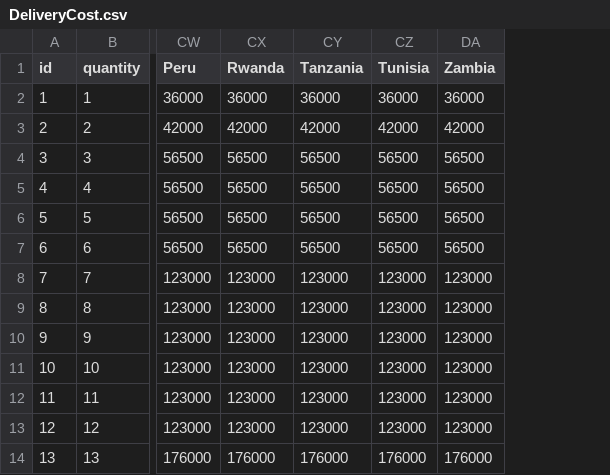
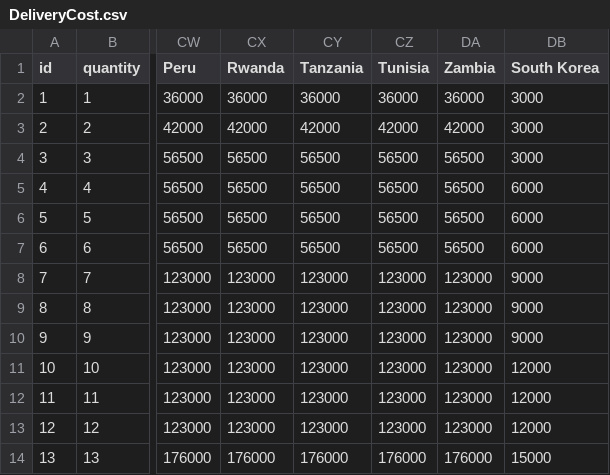
Before and after one commit to song-hee-1/store-management-service, a CSV file: data/DeliveryCost.csv, drawn as a sheet; only a part is shown, gaps mark what is left out; the diff names each change by its address in the sheet, - before the commit and + after, or states it on an @@ line.

```diff
--- a/data/DeliveryCost.csv
+++ b/data/DeliveryCost.csv
+column DB (South Korea), rows 2-14: 3000 | 3000 | 3000 | 6000 | 6000 | 6000 | 9000 | 9000 | 9000 | 12000 | 12000 | 12000 | 15000
```
Also changed, not shown: 1 other file.
